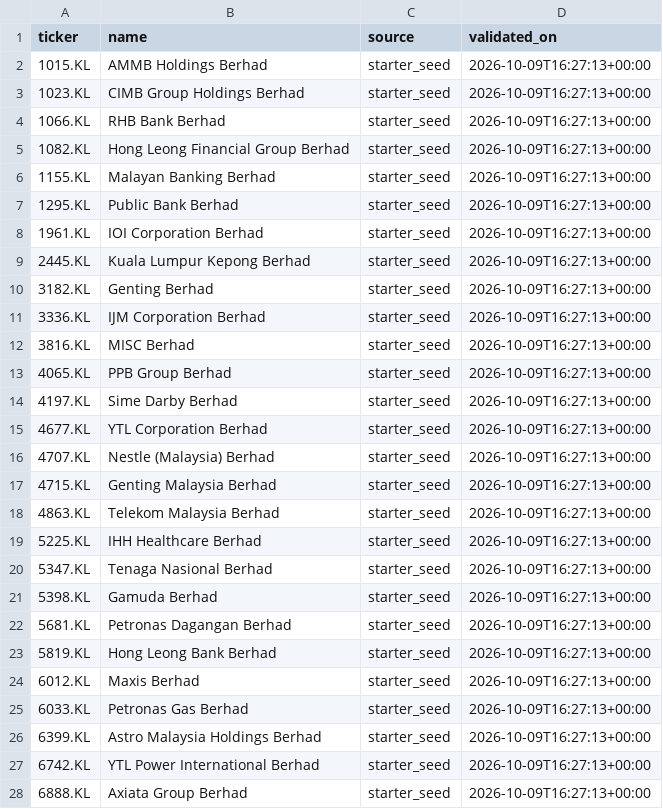
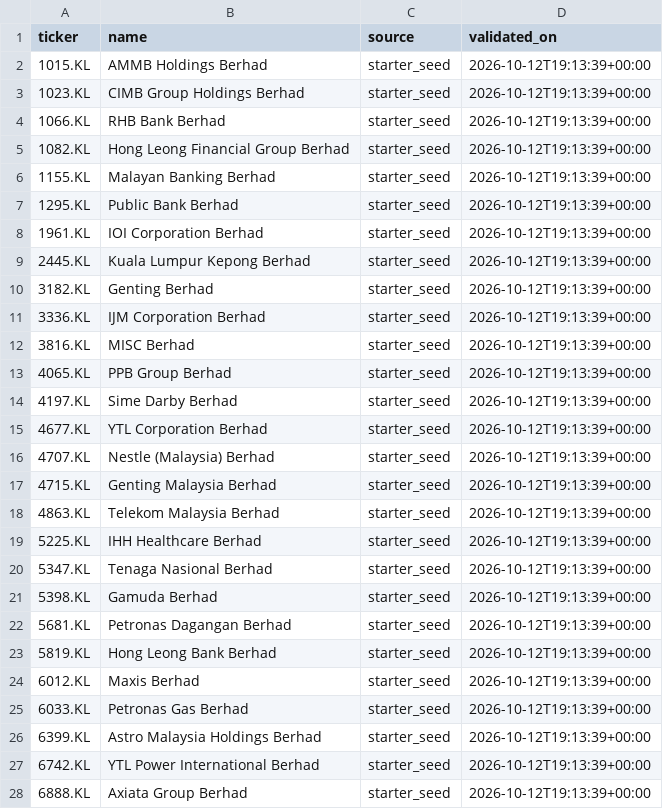
Before and after one commit to Yeath8/bursa-screener, a CSV file: data/tickers_universe.csv, drawn as a sheet; only a part is shown; the diff covers the shown part only.

```diff
--- a/data/tickers_universe.csv
+++ b/data/tickers_universe.csv
@@ -1,28 +1,28 @@
 ticker,name,source,validated_on
-1015.KL,AMMB Holdings Berhad,starter_seed,2026-10-09T16:27:13+00:00
-1023.KL,CIMB Group Holdings Berhad,starter_seed,2026-10-09T16:27:13+00:00
-1066.KL,RHB Bank Berhad,starter_seed,2026-10-09T16:27:13+00:00
-1082.KL,Hong Leong Financial Group Berhad,starter_seed,2026-10-09T16:27:13+00:00
-1155.KL,Malayan Banking Berhad,starter_seed,2026-10-09T16:27:13+00:00
-1295.KL,Public Bank Berhad,starter_seed,2026-10-09T16:27:13+00:00
-1961.KL,IOI Corporation Berhad,starter_seed,2026-10-09T16:27:13+00:00
-2445.KL,Kuala Lumpur Kepong Berhad,starter_seed,2026-10-09T16:27:13+00:00
-3182.KL,Genting Berhad,starter_seed,2026-10-09T16:27:13+00:00
-3336.KL,IJM Corporation Berhad,starter_seed,2026-10-09T16:27:13+00:00
-3816.KL,MISC Berhad,starter_seed,2026-10-09T16:27:13+00:00
-4065.KL,PPB Group Berhad,starter_seed,2026-10-09T16:27:13+00:00
-4197.KL,Sime Darby Berhad,starter_seed,2026-10-09T16:27:13+00:00
-4677.KL,YTL Corporation Berhad,starter_seed,2026-10-09T16:27:13+00:00
-4707.KL,Nestle (Malaysia) Berhad,starter_seed,2026-10-09T16:27:13+00:00
-4715.KL,Genting Malaysia Berhad,starter_seed,2026-10-09T16:27:13+00:00
-4863.KL,Telekom Malaysia Berhad,starter_seed,2026-10-09T16:27:13+00:00
-5225.KL,IHH Healthcare Berhad,starter_seed,2026-10-09T16:27:13+00:00
-5347.KL,Tenaga Nasional Berhad,starter_seed,2026-10-09T16:27:13+00:00
-5398.KL,Gamuda Berhad,starter_seed,2026-10-09T16:27:13+00:00
-5681.KL,Petronas Dagangan Berhad,starter_seed,2026-10-09T16:27:13+00:00
-5819.KL,Hong Leong Bank Berhad,starter_seed,2026-10-09T16:27:13+00:00
-6012.KL,Maxis Berhad,starter_seed,2026-10-09T16:27:13+00:00
-6033.KL,Petronas Gas Berhad,starter_seed,2026-10-09T16:27:13+00:00
-6399.KL,Astro Malaysia Holdings Berhad,starter_seed,2026-10-09T16:27:13+00:00
-6742.KL,YTL Power International Berhad,starter_seed,2026-10-09T16:27:13+00:00
-6888.KL,Axiata Group Berhad,starter_seed,2026-10-09T16:27:13+00:00
+1015.KL,AMMB Holdings Berhad,starter_seed,2026-10-12T19:13:39+00:00
+1023.KL,CIMB Group Holdings Berhad,starter_seed,2026-10-12T19:13:39+00:00
+1066.KL,RHB Bank Berhad,starter_seed,2026-10-12T19:13:39+00:00
+1082.KL,Hong Leong Financial Group Berhad,starter_seed,2026-10-12T19:13:39+00:00
+1155.KL,Malayan Banking Berhad,starter_seed,2026-10-12T19:13:39+00:00
+1295.KL,Public Bank Berhad,starter_seed,2026-10-12T19:13:39+00:00
+1961.KL,IOI Corporation Berhad,starter_seed,2026-10-12T19:13:39+00:00
+2445.KL,Kuala Lumpur Kepong Berhad,starter_seed,2026-10-12T19:13:39+00:00
+3182.KL,Genting Berhad,starter_seed,2026-10-12T19:13:39+00:00
+3336.KL,IJM Corporation Berhad,starter_seed,2026-10-12T19:13:39+00:00
+3816.KL,MISC Berhad,starter_seed,2026-10-12T19:13:39+00:00
+4065.KL,PPB Group Berhad,starter_seed,2026-10-12T19:13:39+00:00
+4197.KL,Sime Darby Berhad,starter_seed,2026-10-12T19:13:39+00:00
+4677.KL,YTL Corporation Berhad,starter_seed,2026-10-12T19:13:39+00:00
+4707.KL,Nestle (Malaysia) Berhad,starter_seed,2026-10-12T19:13:39+00:00
+4715.KL,Genting Malaysia Berhad,starter_seed,2026-10-12T19:13:39+00:00
+4863.KL,Telekom Malaysia Berhad,starter_seed,2026-10-12T19:13:39+00:00
+5225.KL,IHH Healthcare Berhad,starter_seed,2026-10-12T19:13:39+00:00
+5347.KL,Tenaga Nasional Berhad,starter_seed,2026-10-12T19:13:39+00:00
+5398.KL,Gamuda Berhad,starter_seed,2026-10-12T19:13:39+00:00
+5681.KL,Petronas Dagangan Berhad,starter_seed,2026-10-12T19:13:39+00:00
+5819.KL,Hong Leong Bank Berhad,starter_seed,2026-10-12T19:13:39+00:00
+6012.KL,Maxis Berhad,starter_seed,2026-10-12T19:13:39+00:00
+6033.KL,Petronas Gas Berhad,starter_seed,2026-10-12T19:13:39+00:00
+6399.KL,Astro Malaysia Holdings Berhad,starter_seed,2026-10-12T19:13:39+00:00
+6742.KL,YTL Power International Berhad,starter_seed,2026-10-12T19:13:39+00:00
+6888.KL,Axiata Group Berhad,starter_seed,2026-10-12T19:13:39+00:00
```
Also changed, not shown: 5 edited cells elsewhere in this file, 1 other file.
